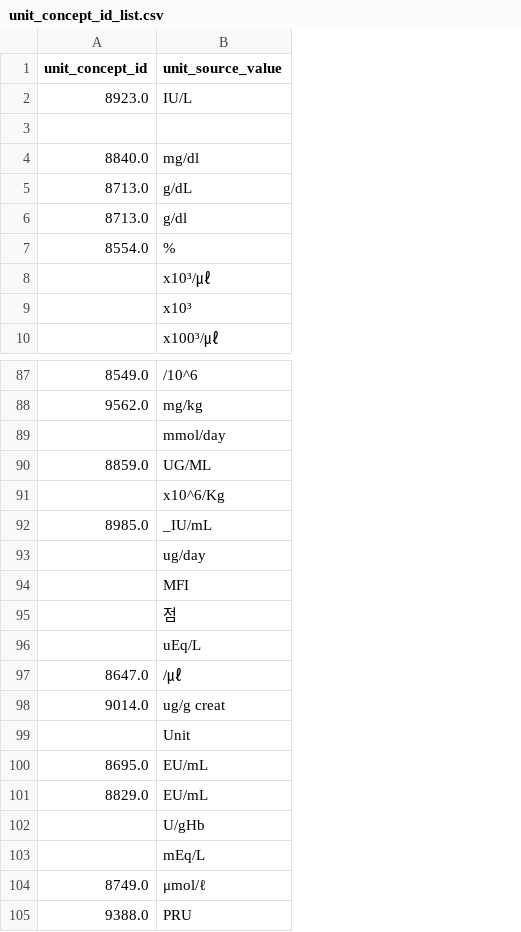
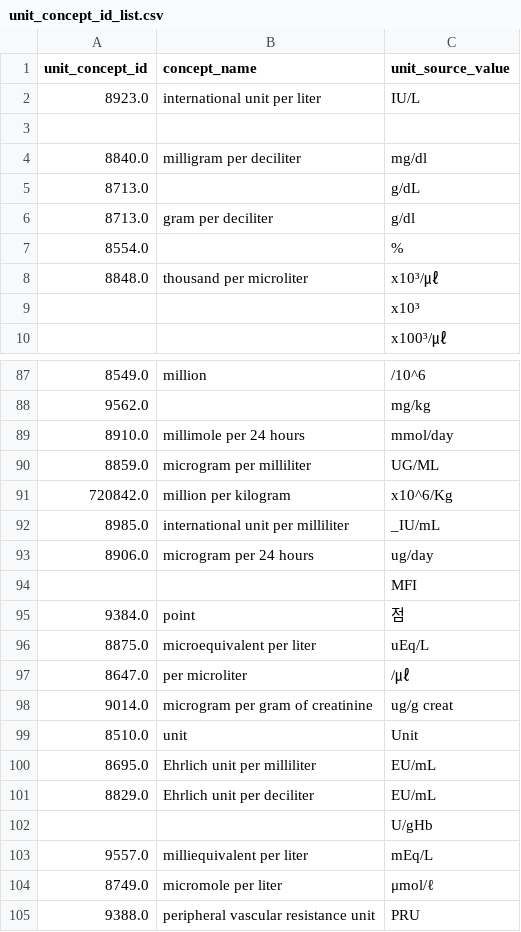
Before and after one commit to simsang1l/Infectious_CDM, a CSV file: JBUH/unit_concept_id_list.csv, drawn as a sheet; only a part is shown, gaps mark what is left out; the diff covers the shown part only; the diff names each change by its address in the sheet, - before the commit and + after, or states it on an @@ line.

Commit message:
add dir QC, transform_source and add make_unit_concept_synonym, unit_concept_id_list, unit_map_rate

```diff
--- a/JBUH/unit_concept_id_list.csv
+++ b/JBUH/unit_concept_id_list.csv
+column B (concept_name), rows 2-8: international unit per liter |  | milligram per deciliter |  | gram per deciliter |  | thousand per microliter; rows 87-105: million |  | millimole per 24 hours | microgram per milliliter | million per kilogram | international unit per milliliter | microgram per 24 hours |  | point | microequivalent per liter | per microliter | microgram per gram of creatinine | unit | Ehrlich unit per milliliter | Ehrlich unit per deciliter |  | milliequivalent per liter | micromole per liter | peripheral vascular resistance unit
-A8 (unit_concept_id): (empty)
+A8 (unit_concept_id): 8848.0
-A89 (unit_concept_id): (empty)
+A89 (unit_concept_id): 8910.0
-A91 (unit_concept_id): (empty)
+A91 (unit_concept_id): 720842.0
-A93 (unit_concept_id): (empty)
+A93 (unit_concept_id): 8906.0
-A95 (unit_concept_id): (empty)
+A95 (unit_concept_id): 9384.0
-A96 (unit_concept_id): (empty)
+A96 (unit_concept_id): 8875.0
-A99 (unit_concept_id): (empty)
+A99 (unit_concept_id): 8510.0
-A103 (unit_concept_id): (empty)
+A103 (unit_concept_id): 9557.0
```
Also changed, not shown: 11 edited cells elsewhere in this file, 8 other files.
